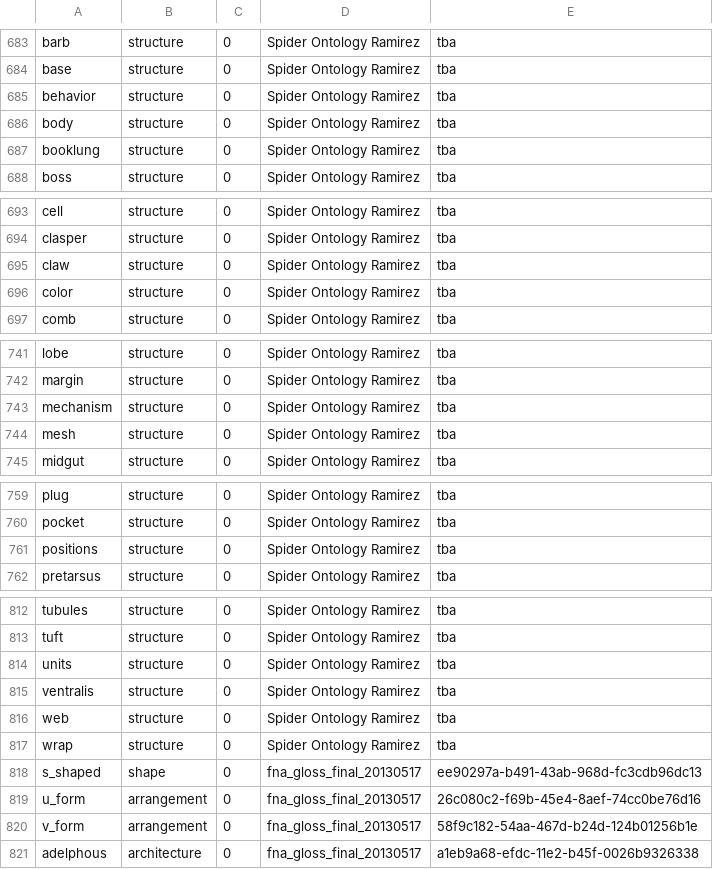
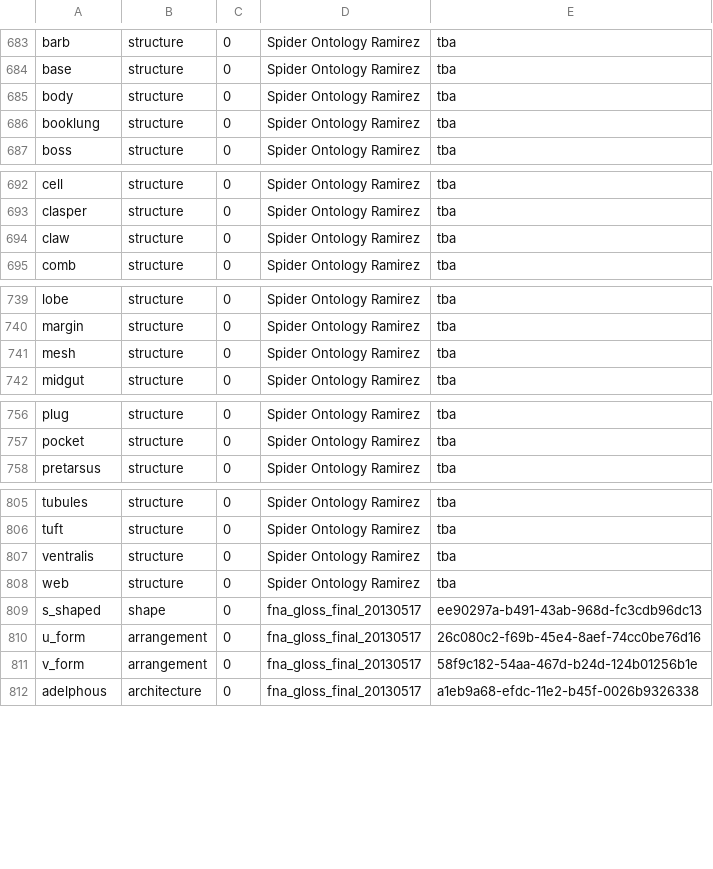
Before and after one commit to diatomsRcool/glossaries, a CSV file: Spider/latest/Spider_glossary_term_category.csv, drawn as a sheet; only a part is shown, gaps mark what is left out; the diff covers the shown part only.

Commit message:
removed 'color' etc as structure

```diff
--- a/Spider/latest/Spider_glossary_term_category.csv
+++ b/Spider/latest/Spider_glossary_term_category.csv
@@ -684,3 +684,2 @@
 "base","structure","0","Spider Ontology Ramirez","tba"
-"behavior","structure","0","Spider Ontology Ramirez","tba"
 "body","structure","0","Spider Ontology Ramirez","tba"
@@ -695,3 +694,2 @@
 "claw","structure","0","Spider Ontology Ramirez","tba"
-"color","structure","0","Spider Ontology Ramirez","tba"
 "comb","structure","0","Spider Ontology Ramirez","tba"
@@ -742,3 +740,2 @@
 "margin","structure","0","Spider Ontology Ramirez","tba"
-"mechanism","structure","0","Spider Ontology Ramirez","tba"
 "mesh","structure","0","Spider Ontology Ramirez","tba"
@@ -760,3 +757,2 @@
 "pocket","structure","0","Spider Ontology Ramirez","tba"
-"positions","structure","0","Spider Ontology Ramirez","tba"
 "pretarsus","structure","0","Spider Ontology Ramirez","tba"
@@ -813,6 +806,4 @@
 "tuft","structure","0","Spider Ontology Ramirez","tba"
-"units","structure","0","Spider Ontology Ramirez","tba"
 "ventralis","structure","0","Spider Ontology Ramirez","tba"
 "web","structure","0","Spider Ontology Ramirez","tba"
-"wrap","structure","0","Spider Ontology Ramirez","tba"
 "s_shaped","shape","0","fna_gloss_final_20130517","ee90297a-b491-43ab-968d-fc3cdb96dc13"
```
Also changed, not shown: 3 removed rows and 1 edited cell elsewhere in this file.
